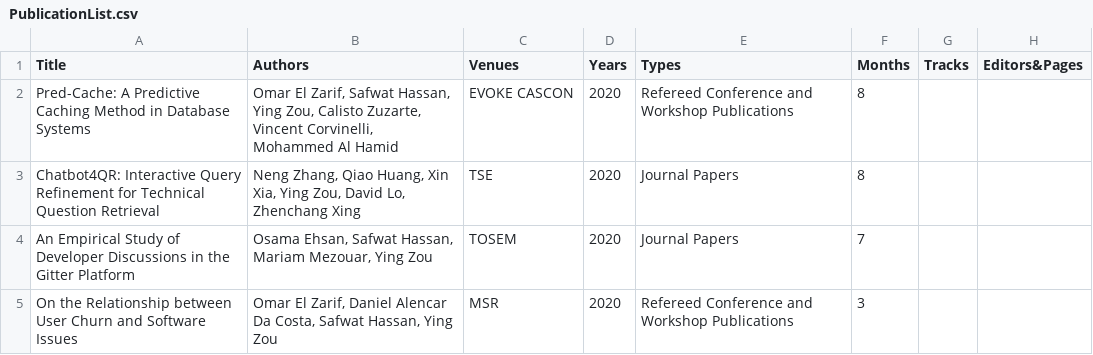
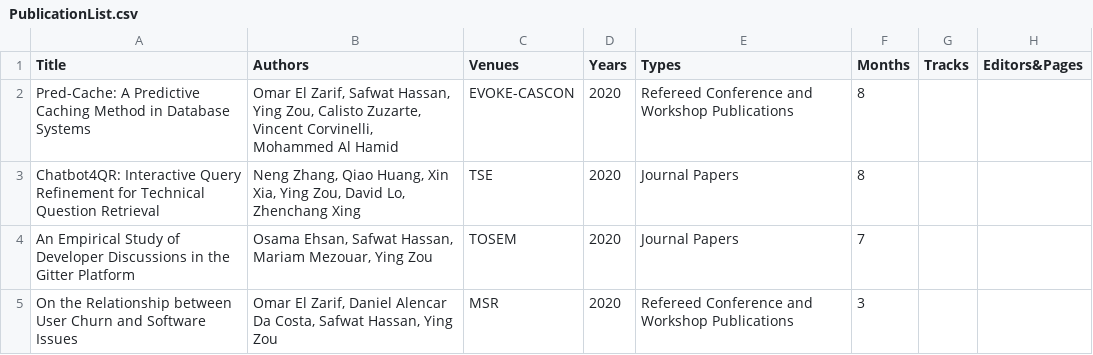
Before and after one commit to seal-queensu/seal-queensu.github.io, a CSV file: publications/PublicationList.csv, drawn as a sheet; only a part is shown; the diff names each change by its address in the sheet, - before the commit and + after, or states it on an @@ line.

Commit message:
Fix conference name

```diff
--- a/publications/PublicationList.csv
+++ b/publications/PublicationList.csv
-C2 (Venues): EVOKE CASCON
+C2 (Venues): EVOKE-CASCON
```
